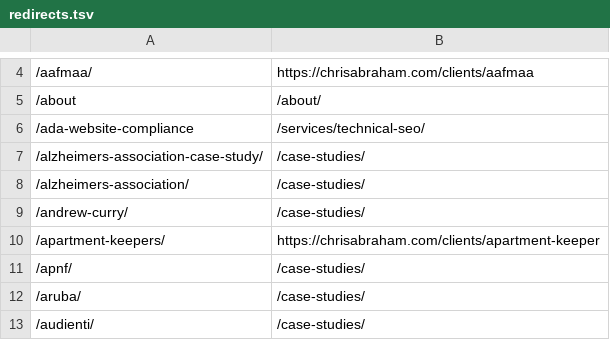
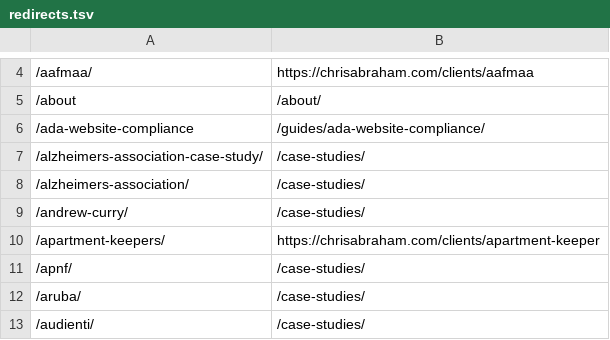
Before and after one commit to chrisabraham/gerriscorp, a TSV file: src/redirects.tsv, drawn as a sheet; only a part is shown, gaps mark what is left out.

```diff
--- a/src/redirects.tsv
+++ b/src/redirects.tsv
@@ -5,3 +5,3 @@
 /about	/about/
-/ada-website-compliance	/services/technical-seo/
+/ada-website-compliance	/guides/ada-website-compliance/
 /alzheimers-association-case-study/	/case-studies/
```
Also changed, not shown: 14 other files.
